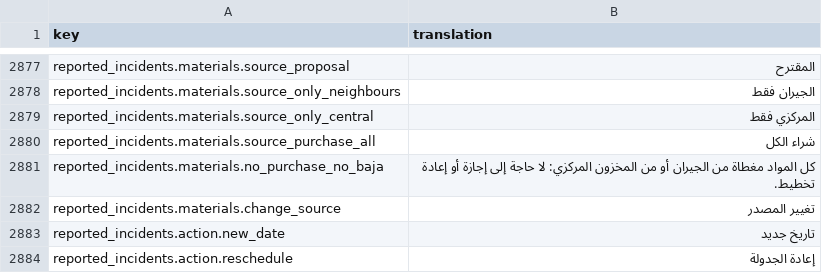
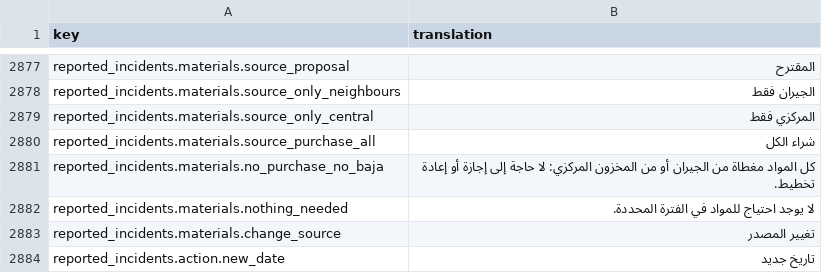
Before and after one commit to IgnacioFernandezSoriano/ONEMS, a CSV file: public/locales/ar.csv, drawn as a sheet; only a part is shown, gaps mark what is left out; the shorter side is filled out with more unchanged rows.

```diff
--- a/public/locales/ar.csv
+++ b/public/locales/ar.csv
@@ -2881,2 +2881,3 @@ reported_incidents.materials.source_purchase_all,شراء الكل
 reported_incidents.materials.no_purchase_no_baja,كل المواد مغطاة من الجيران أو من المخزون المركزي: لا حاجة إلى إجازة أو إعادة تخطيط.
+reported_incidents.materials.nothing_needed,لا يوجد احتياج للمواد في الفترة المحددة.
 reported_incidents.materials.change_source,تغيير المصدر
```
Also changed, not shown: public/locales/en.csv, public/locales/es.csv, 4 other files.
